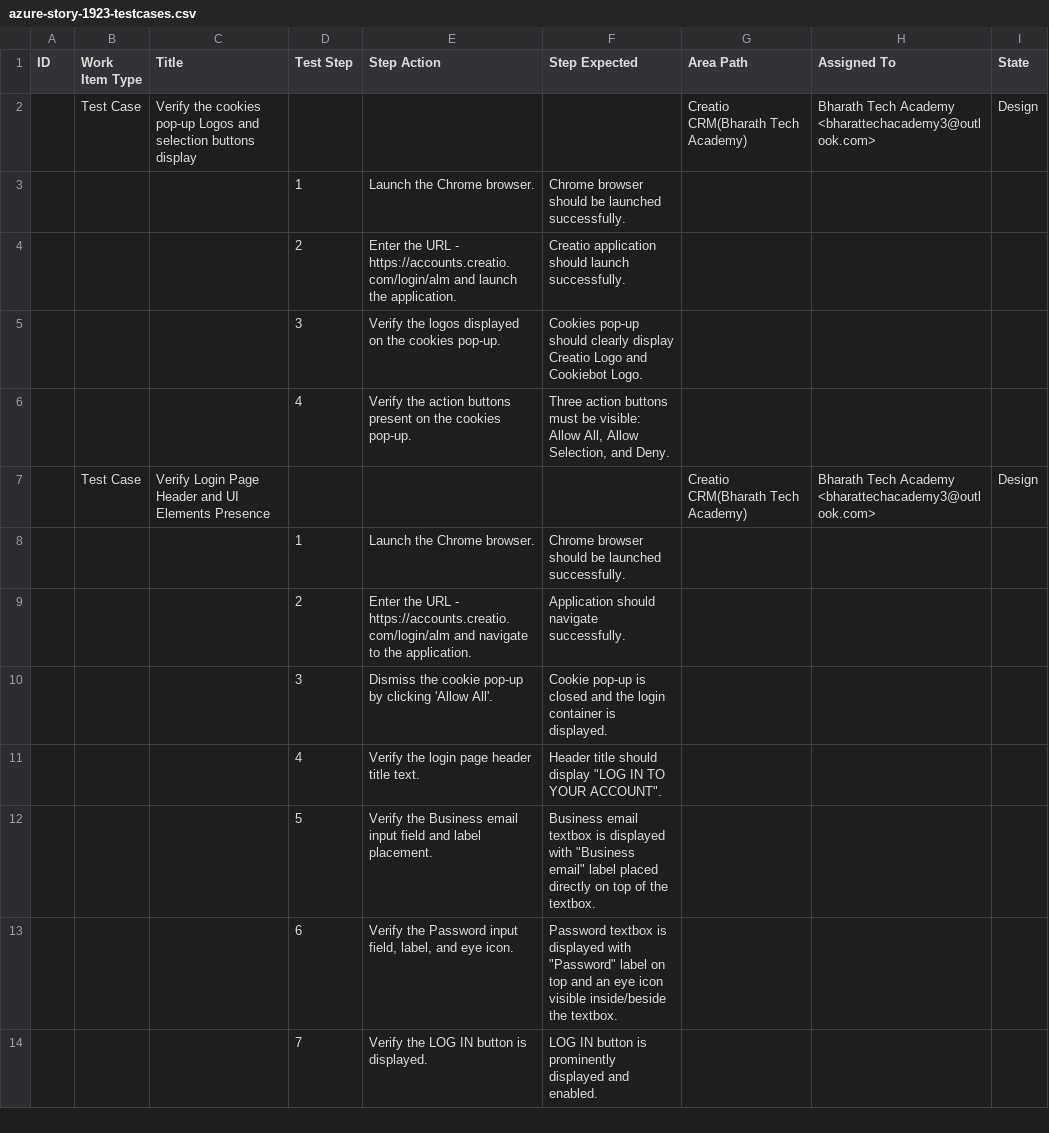
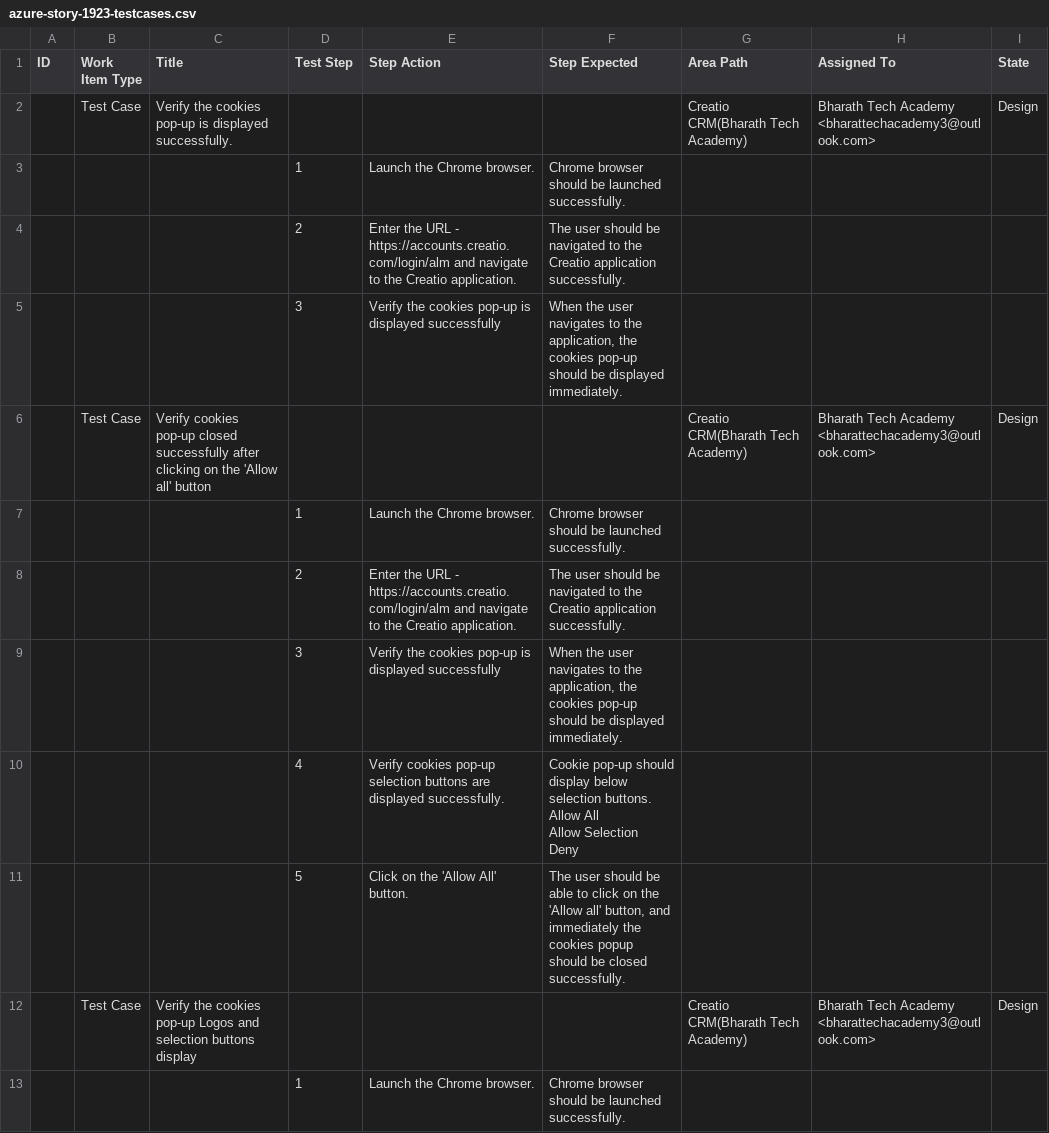
Before and after one commit to bharathtechacademy/BTA_JUL_2026_PW, a CSV file: playwright-tdd-framework/ai-implementation/sample-testcases/azure-story-1923-testcases.csv, drawn as a sheet; only a part is shown; the shorter side is filled out with more unchanged rows.

```diff
--- a/playwright-tdd-framework/ai-implementation/sample-testcases/azure-story-1923-testcases.csv
+++ b/playwright-tdd-framework/ai-implementation/sample-testcases/azure-story-1923-testcases.csv
@@ -1,2 +1,16 @@
 ID,Work Item Type,Title,Test Step,Step Action,Step Expected,Area Path,Assigned To,State
+,Test Case,Verify the cookies pop-up is displayed successfully.,,,,Creatio CRM(Bharath Tech Academy),Bharath Tech Academy <bharattechacademy3@outlook.com>,Design
+,,,1,Launch the Chrome browser.,Chrome browser should be launched successfully.,,,
+,,,2,Enter the URL - https://accounts.creatio.com/login/alm and navigate to the Creatio application.,The user should be navigated to the Creatio application successfully.,,,
+,,,3,Verify the cookies pop-up is displayed successfully,"When the user navigates to the application, the cookies pop-up should be displayed immediately.",,,
+,Test Case,Verify cookies pop-up closed successfully after clicking on the 'Allow all' button,,,,Creatio CRM(Bharath Tech Academy),Bharath Tech Academy <bharattechacademy3@outlook.com>,Design
+,,,1,Launch the Chrome browser.,Chrome browser should be launched successfully.,,,
+,,,2,Enter the URL - https://accounts.creatio.com/login/alm and navigate to the Creatio application.,The user should be navigated to the Creatio application successfully.,,,
+,,,3,Verify the cookies pop-up is displayed successfully,"When the user navigates to the application, the cookies pop-up should be displayed immediately.",,,
+,,,4,Verify cookies pop-up selection buttons are displayed successfully.,"Cookie pop-up should display below selection buttons.
+
+Allow All
+Allow Selection
+Deny",,,
+,,,5,Click on the 'Allow All' button.,"The user should be able to click on the 'Allow all' button, and immediately the cookies popup should be closed successfully.",,,
 ,Test Case,Verify the cookies pop-up Logos and selection buttons display,,,,Creatio CRM(Bharath Tech Academy),Bharath Tech Academy <bharattechacademy3@outlook.com>,Design
```
Also changed, not shown: 30 other files.
